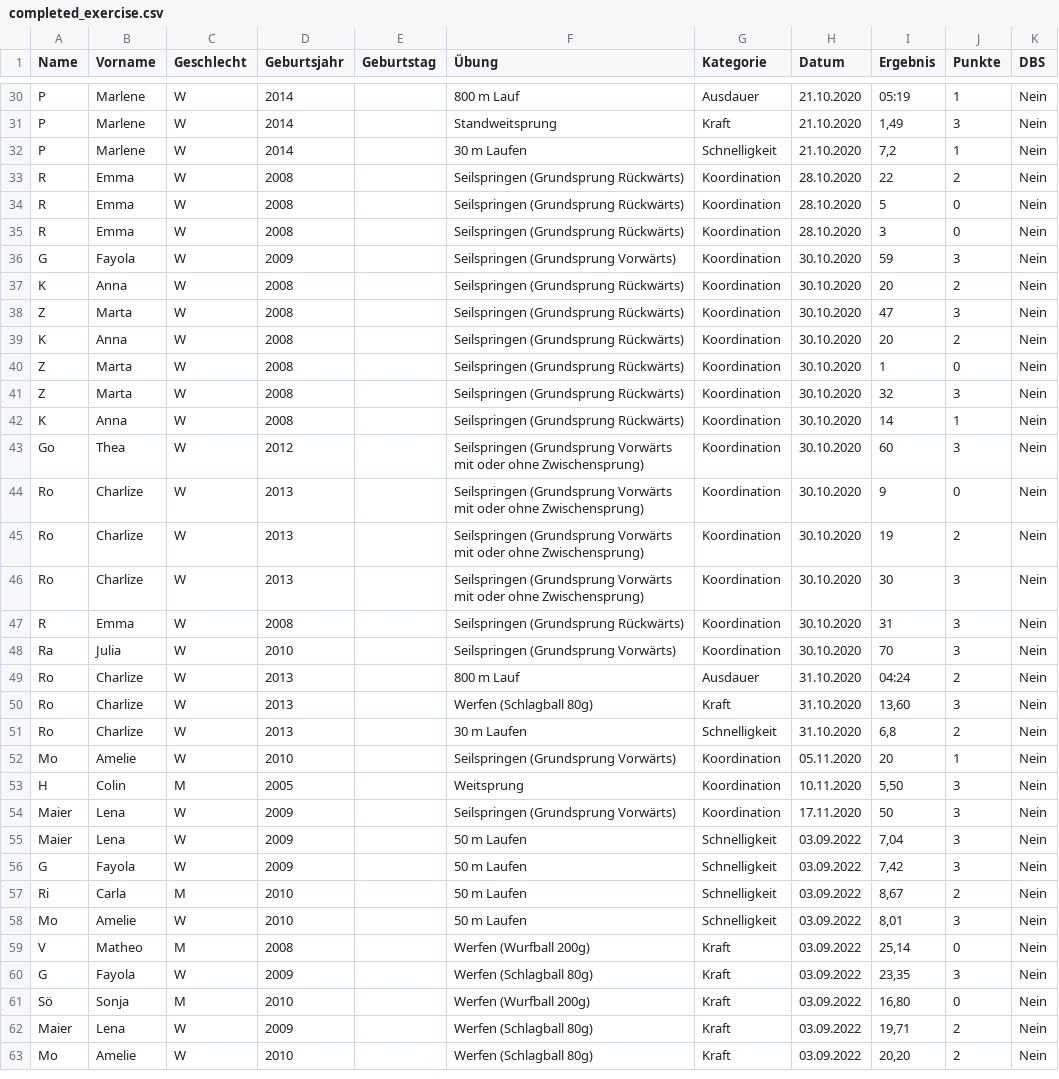
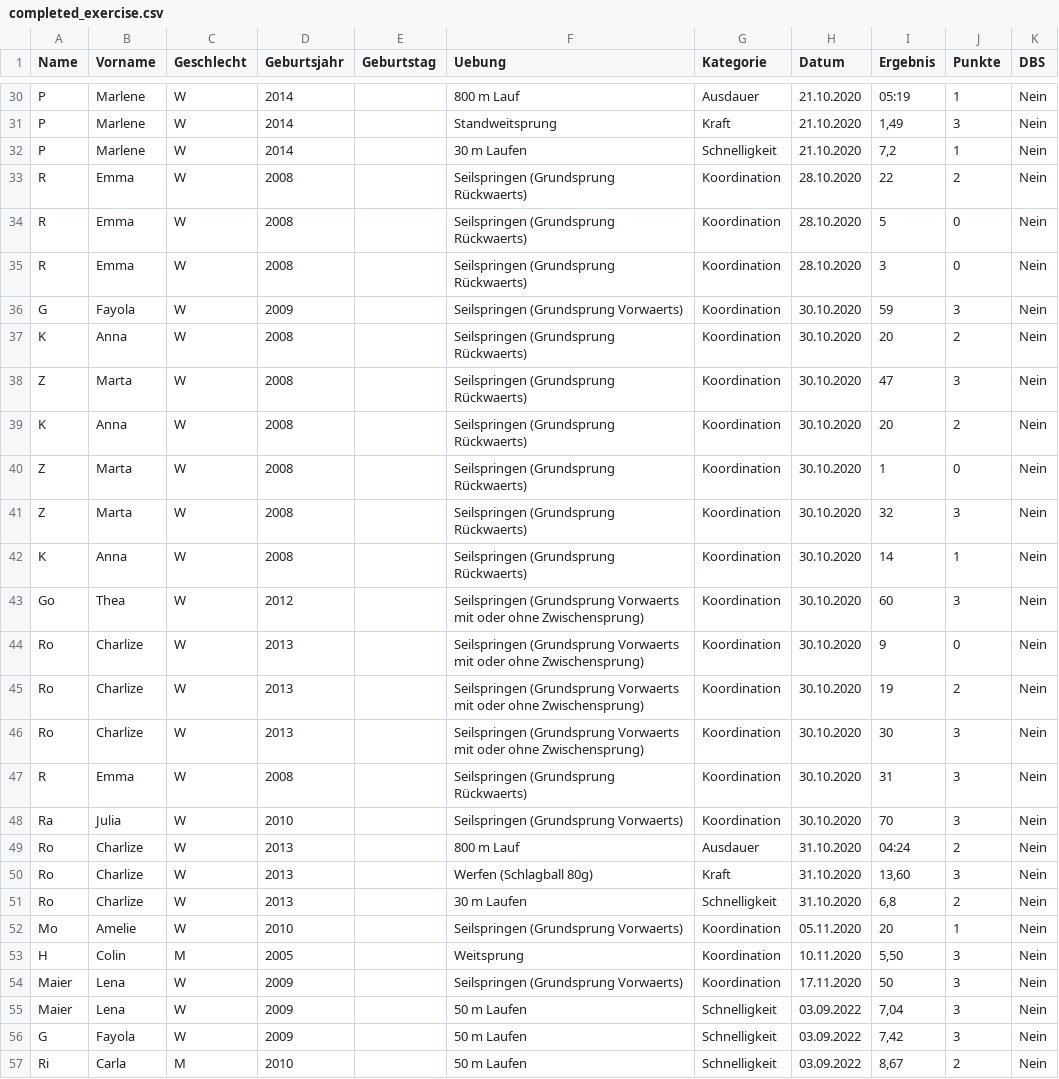
Before and after one commit to twoichai/spielerminusapp, a CSV file: src/main/resources/csv/completed_exercise.csv, drawn as a sheet; only a part is shown, gaps mark what is left out; the shorter side is filled out with more unchanged rows; the diff covers the shown part only.

```diff
--- a/src/main/resources/csv/completed_exercise.csv
+++ b/src/main/resources/csv/completed_exercise.csv
@@ -1 +1 @@
-Name;Vorname;Geschlecht;Geburtsjahr;Geburtstag;Übung;Kategorie;Datum;Ergebnis;Punkte;DBS
+Name;Vorname;Geschlecht;Geburtsjahr;Geburtstag;Uebung;Kategorie;Datum;Ergebnis;Punkte;DBS
@@ -32,18 +32,18 @@ P;Marlene;W;2014;;Standweitsprung;Kraft;21.10.2020;1,49;3;Nein
 P;Marlene;W;2014;;30 m Laufen;Schnelligkeit;21.10.2020;7,2;1;Nein
-R;Emma;W;2008;;Seilspringen (Grundsprung Rückwärts);Koordination;28.10.2020;22;2;Nein
-R;Emma;W;2008;;Seilspringen (Grundsprung Rückwärts);Koordination;28.10.2020;5;0;Nein
-R;Emma;W;2008;;Seilspringen (Grundsprung Rückwärts);Koordination;28.10.2020;3;0;Nein
-G;Fayola;W;2009;;Seilspringen (Grundsprung Vorwärts);Koordination;30.10.2020;59;3;Nein
-K;Anna;W;2008;;Seilspringen (Grundsprung Rückwärts);Koordination;30.10.2020;20;2;Nein
-Z;Marta;W;2008;;Seilspringen (Grundsprung Rückwärts);Koordination;30.10.2020;47;3;Nein
-K;Anna;W;2008;;Seilspringen (Grundsprung Rückwärts);Koordination;30.10.2020;20;2;Nein
-Z;Marta;W;2008;;Seilspringen (Grundsprung Rückwärts);Koordination;30.10.2020;1;0;Nein
-Z;Marta;W;2008;;Seilspringen (Grundsprung Rückwärts);Koordination;30.10.2020;32;3;Nein
-K;Anna;W;2008;;Seilspringen (Grundsprung Rückwärts);Koordination;30.10.2020;14;1;Nein
-Go;Thea;W;2012;;Seilspringen (Grundsprung Vorwärts mit oder ohne Zwischensprung);Koordination;30.10.2020;60;3;Nein
-Ro;Charlize;W;2013;;Seilspringen (Grundsprung Vorwärts mit oder ohne Zwischensprung);Koordination;30.10.2020;9;0;Nein
-Ro;Charlize;W;2013;;Seilspringen (Grundsprung Vorwärts mit oder ohne Zwischensprung);Koordination;30.10.2020;19;2;Nein
-Ro;Charlize;W;2013;;Seilspringen (Grundsprung Vorwärts mit oder ohne Zwischensprung);Koordination;30.10.2020;30;3;Nein
-R;Emma;W;2008;;Seilspringen (Grundsprung Rückwärts);Koordination;30.10.2020;31;3;Nein
-Ra;Julia;W;2010;;Seilspringen (Grundsprung Vorwärts);Koordination;30.10.2020;70;3;Nein
+R;Emma;W;2008;;Seilspringen (Grundsprung Rückwaerts);Koordination;28.10.2020;22;2;Nein
+R;Emma;W;2008;;Seilspringen (Grundsprung Rückwaerts);Koordination;28.10.2020;5;0;Nein
+R;Emma;W;2008;;Seilspringen (Grundsprung Rückwaerts);Koordination;28.10.2020;3;0;Nein
+G;Fayola;W;2009;;Seilspringen (Grundsprung Vorwaerts);Koordination;30.10.2020;59;3;Nein
+K;Anna;W;2008;;Seilspringen (Grundsprung Rückwaerts);Koordination;30.10.2020;20;2;Nein
+Z;Marta;W;2008;;Seilspringen (Grundsprung Rückwaerts);Koordination;30.10.2020;47;3;Nein
+K;Anna;W;2008;;Seilspringen (Grundsprung Rückwaerts);Koordination;30.10.2020;20;2;Nein
+Z;Marta;W;2008;;Seilspringen (Grundsprung Rückwaerts);Koordination;30.10.2020;1;0;Nein
+Z;Marta;W;2008;;Seilspringen (Grundsprung Rückwaerts);Koordination;30.10.2020;32;3;Nein
+K;Anna;W;2008;;Seilspringen (Grundsprung Rückwaerts);Koordination;30.10.2020;14;1;Nein
+Go;Thea;W;2012;;Seilspringen (Grundsprung Vorwaerts mit oder ohne Zwischensprung);Koordination;30.10.2020;60;3;Nein
+Ro;Charlize;W;2013;;Seilspringen (Grundsprung Vorwaerts mit oder ohne Zwischensprung);Koordination;30.10.2020;9;0;Nein
+Ro;Charlize;W;2013;;Seilspringen (Grundsprung Vorwaerts mit oder ohne Zwischensprung);Koordination;30.10.2020;19;2;Nein
+Ro;Charlize;W;2013;;Seilspringen (Grundsprung Vorwaerts mit oder ohne Zwischensprung);Koordination;30.10.2020;30;3;Nein
+R;Emma;W;2008;;Seilspringen (Grundsprung Rückwaerts);Koordination;30.10.2020;31;3;Nein
+Ra;Julia;W;2010;;Seilspringen (Grundsprung Vorwaerts);Koordination;30.10.2020;70;3;Nein
 Ro;Charlize;W;2013;;800 m Lauf;Ausdauer;31.10.2020;04:24;2;Nein
@@ -51,5 +51,5 @@ Ro;Charlize;W;2013;;Werfen (Schlagball 80g);Kraft;31.10.2020;13,60;3;Nein
 Ro;Charlize;W;2013;;30 m Laufen;Schnelligkeit;31.10.2020;6,8;2;Nein
-Mo;Amelie;W;2010;;Seilspringen (Grundsprung Vorwärts);Koordination;05.11.2020;20;1;Nein
+Mo;Amelie;W;2010;;Seilspringen (Grundsprung Vorwaerts);Koordination;05.11.2020;20;1;Nein
 H;Colin;M;2005;;Weitsprung;Koordination;10.11.2020;5,50;3;Nein
-Maier;Lena;W;2009;;Seilspringen (Grundsprung Vorwärts);Koordination;17.11.2020;50;3;Nein
+Maier;Lena;W;2009;;Seilspringen (Grundsprung Vorwaerts);Koordination;17.11.2020;50;3;Nein
 Maier;Lena;W;2009;;50 m Laufen;Schnelligkeit;03.09.2022;7,04;3;Nein
```
Also changed, not shown: 11 edited cells elsewhere in this file, 4 other files.
